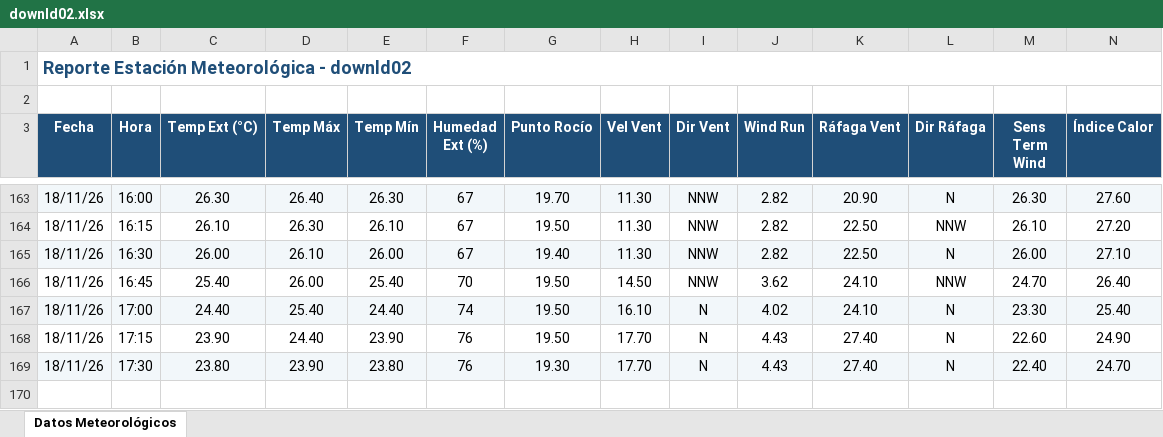
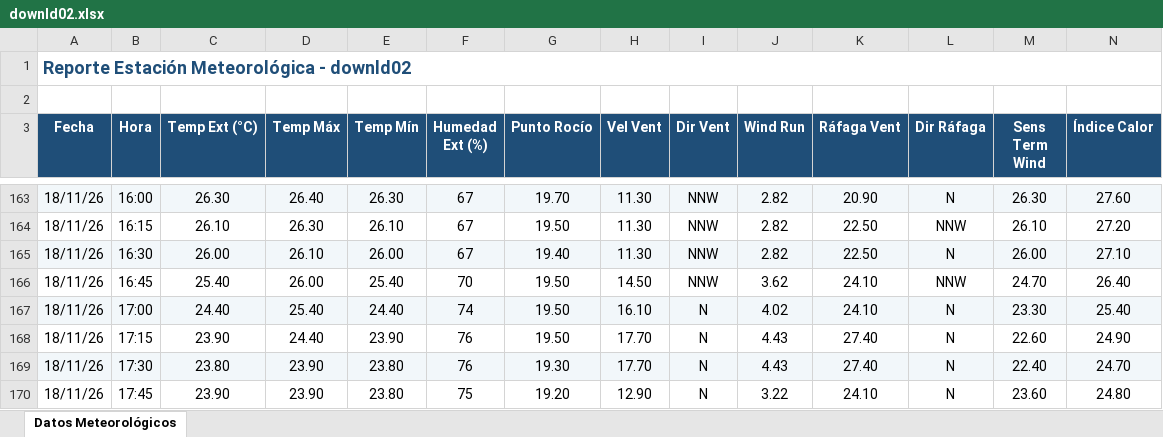
Before and after one commit to intasalta/ema_lajitas, an Excel workbook: downld02.xlsx, sheet Datos Meteorológicos, drawn as a sheet; only a part is shown, gaps mark what is left out; values as stored, in another font and other column widths than the file's, no borders; rows hold the shown columns only; the diff names each change by its address in the sheet, - before the commit and + after, or states it on an @@ line.

```diff
--- a/downld02.xlsx (sheet Datos Meteorológicos)
+++ b/downld02.xlsx (sheet Datos Meteorológicos)
+row 170: 18/11/26 | 17:45 | 23.90 | 23.90 | 23.80 | 75 | 19.20 | 12.90 | N | 3.22 | 24.10 | N | 23.60 | 24.80
```
Also changed, not shown: downld08.xlsx, 2 other files.
